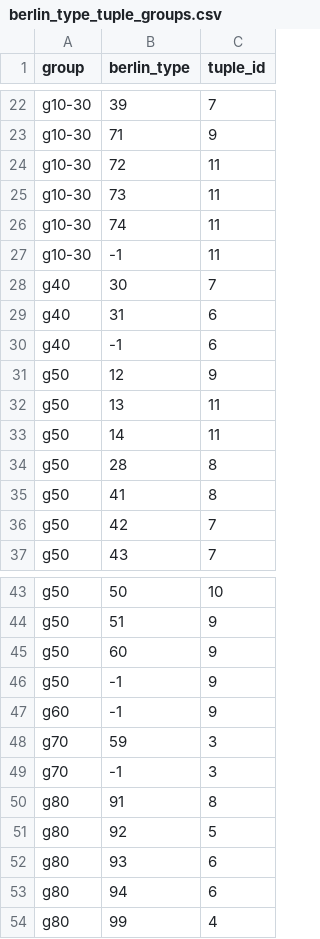
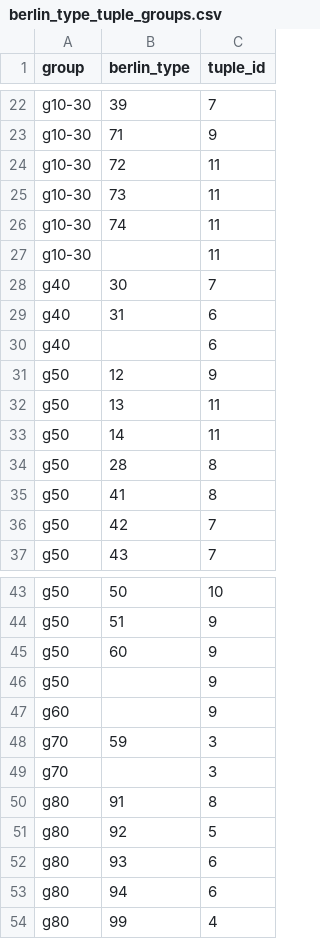
Before and after one commit to pmoevius/kwb.rabimo, a CSV file: inst/extdata/berlin_type_tuple_groups.csv, drawn as a sheet; only a part is shown, gaps mark what is left out; the diff covers the shown part only.

```diff
--- a/inst/extdata/berlin_type_tuple_groups.csv
+++ b/inst/extdata/berlin_type_tuple_groups.csv
@@ -26,6 +26,6 @@ g10-30,73,11
 g10-30,74,11
-g10-30,-1,11
+g10-30,,11
 g40,30,7
 g40,31,6
-g40,-1,6
+g40,,6
 g50,12,9
@@ -45,6 +45,6 @@ g50,51,9
 g50,60,9
-g50,-1,9
-g60,-1,9
+g50,,9
+g60,,9
 g70,59,3
-g70,-1,3
+g70,,3
 g80,91,8
```
Also changed, not shown: 22 edited cells elsewhere in this file, 1 other file.
